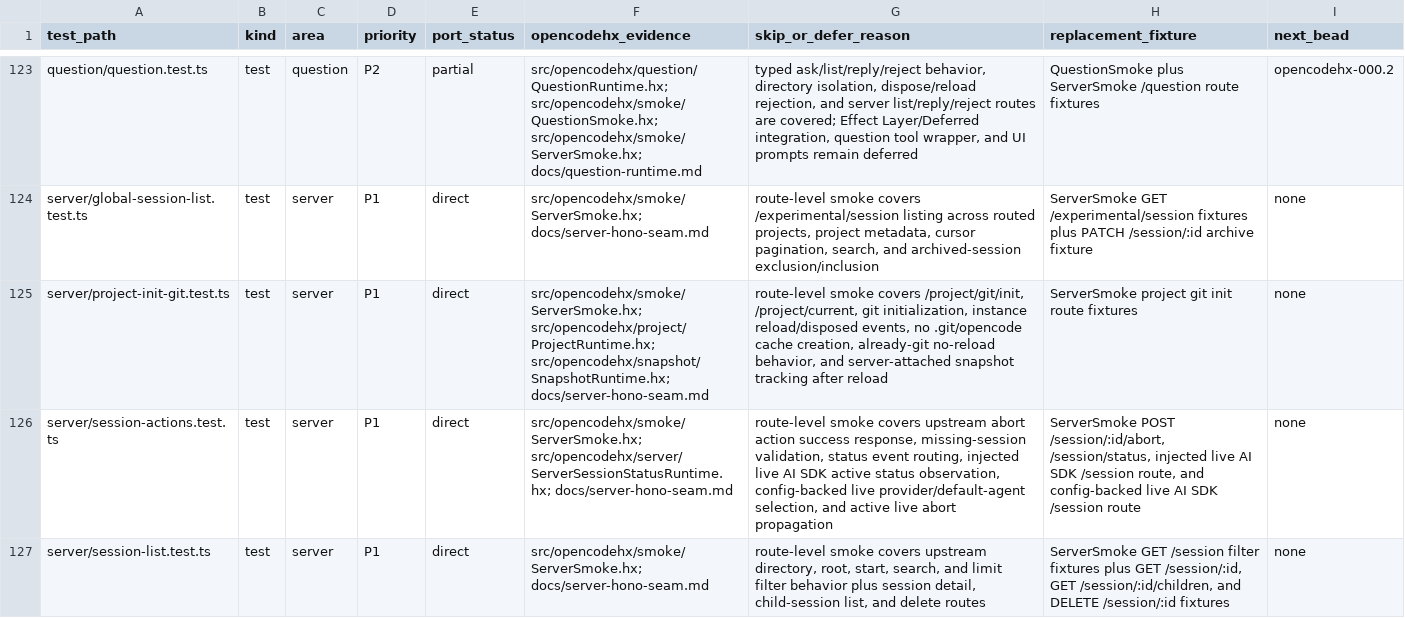
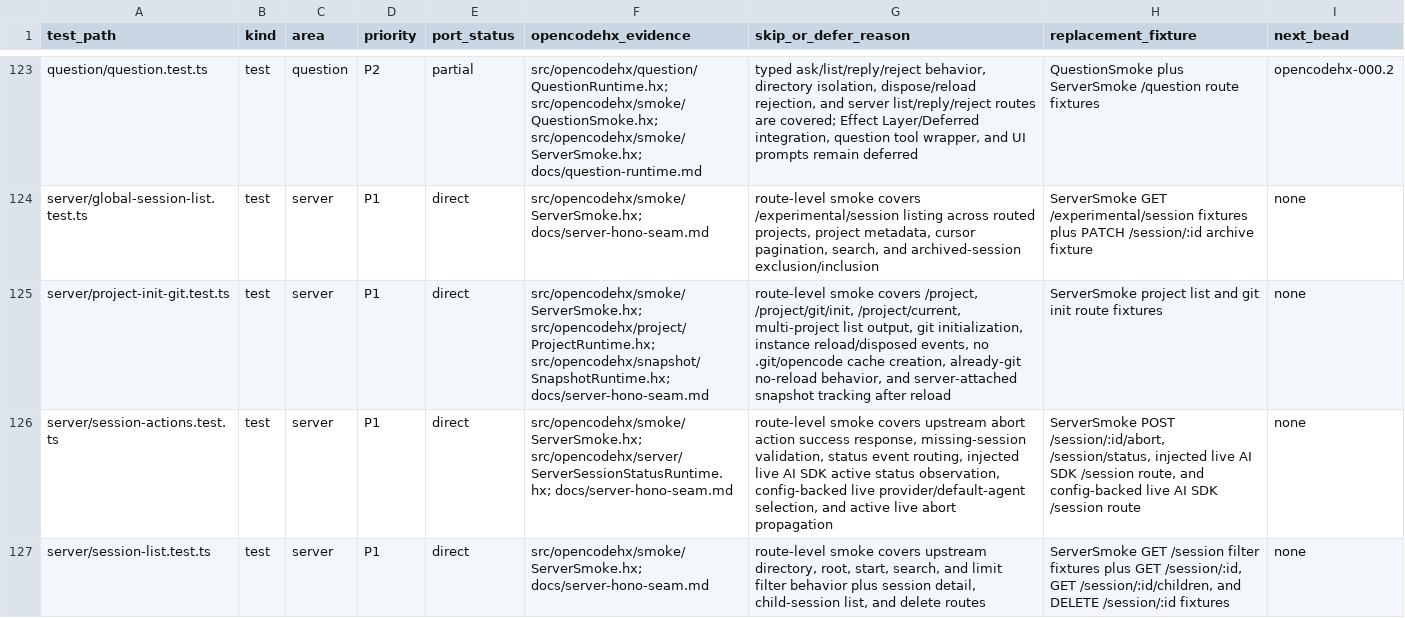
Before and after one commit to fullofcaffeine/opencodehx, a CSV file: reference/opencode-test-port-matrix.csv, drawn as a sheet; only a part is shown, gaps mark what is left out.

Commit message:
feat: add server project list route

```diff
--- a/reference/opencode-test-port-matrix.csv
+++ b/reference/opencode-test-port-matrix.csv
@@ -124,3 +124,3 @@ question/question.test.ts,test,question,P2,partial,src/opencodehx/question/Quest
 server/global-session-list.test.ts,test,server,P1,direct,src/opencodehx/smoke/ServerSmoke.hx; docs/server-hono-seam.md,"route-level smoke covers /experimental/session listing across routed projects, project metadata, cursor pagination, search, and archived-session exclusion/inclusion",ServerSmoke GET /experimental/session fixtures plus PATCH /session/:id archive fixture,none
-server/project-init-git.test.ts,test,server,P1,direct,src/opencodehx/smoke/ServerSmoke.hx; src/opencodehx/project/ProjectRuntime.hx; src/opencodehx/snapshot/SnapshotRuntime.hx; docs/server-hono-seam.md,"route-level smoke covers /project/git/init, /project/current, git initialization, instance reload/disposed events, no .git/opencode cache creation, already-git no-reload behavior, and server-attached snapshot tracking after reload",ServerSmoke project git init route fixtures,none
+server/project-init-git.test.ts,test,server,P1,direct,src/opencodehx/smoke/ServerSmoke.hx; src/opencodehx/project/ProjectRuntime.hx; src/opencodehx/snapshot/SnapshotRuntime.hx; docs/server-hono-seam.md,"route-level smoke covers /project, /project/git/init, /project/current, multi-project list output, git initialization, instance reload/disposed events, no .git/opencode cache creation, already-git no-reload behavior, and server-attached snapshot tracking after reload",ServerSmoke project list and git init route fixtures,none
 server/session-actions.test.ts,test,server,P1,direct,src/opencodehx/smoke/ServerSmoke.hx; src/opencodehx/server/ServerSessionStatusRuntime.hx; docs/server-hono-seam.md,"route-level smoke covers upstream abort action success response, missing-session validation, status event routing, injected live AI SDK active status observation, config-backed live provider/default-agent selection, and active live abort propagation","ServerSmoke POST /session/:id/abort, /session/status, injected live AI SDK /session route, and config-backed live AI SDK /session route",none
```
Also changed, not shown: 8 other files.
